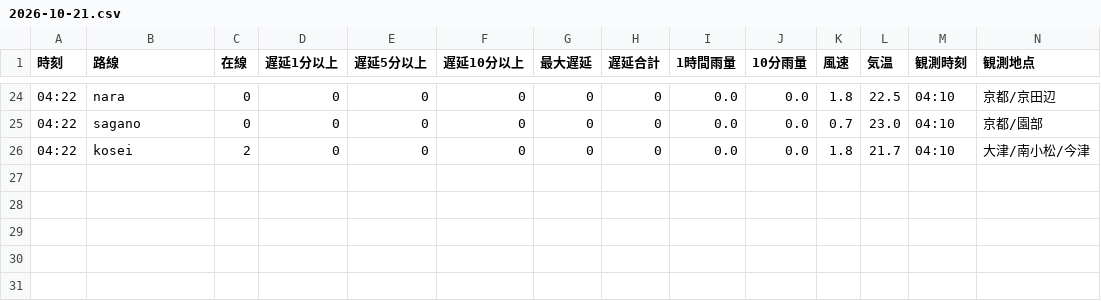
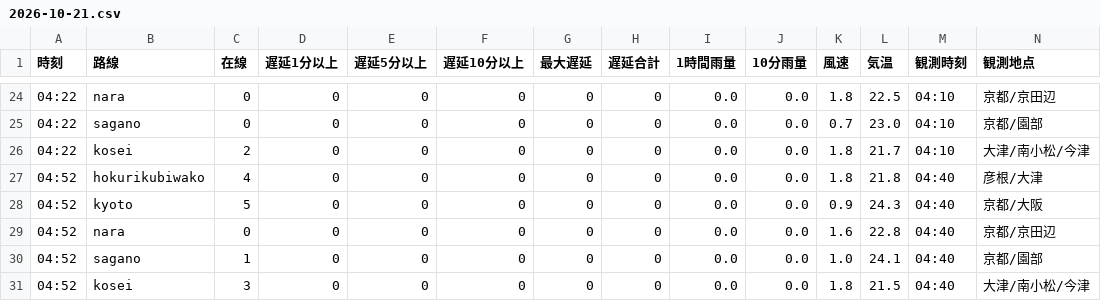
Before and after one commit to nanaharastyle-byte/jrw-congestion, a CSV file: data/cond/2026-10-21.csv, drawn as a sheet; only a part is shown, gaps mark what is left out; rows hold the shown columns only; the diff names each change by its address in the sheet, - before the commit and + after, or states it on an @@ line.

```diff
--- a/data/cond/2026-10-21.csv
+++ b/data/cond/2026-10-21.csv
+row 27: 04:52 | hokurikubiwako | 4 | 0 | 0 | 0 | 0 | 0 | 0.0 | 0.0 | 1.8 | 21.8 | 04:40 | 彦根/大津
+row 28: 04:52 | kyoto | 5 | 0 | 0 | 0 | 0 | 0 | 0.0 | 0.0 | 0.9 | 24.3 | 04:40 | 京都/大阪
+row 29: 04:52 | nara | 0 | 0 | 0 | 0 | 0 | 0 | 0.0 | 0.0 | 1.6 | 22.8 | 04:40 | 京都/京田辺
+row 30: 04:52 | sagano | 1 | 0 | 0 | 0 | 0 | 0 | 0.0 | 0.0 | 1.0 | 24.1 | 04:40 | 京都/園部
+row 31: 04:52 | kosei | 3 | 0 | 0 | 0 | 0 | 0 | 0.0 | 0.0 | 1.8 | 21.5 | 04:40 | 大津/南小松/今津
```
Also changed, not shown: 3 other files.
